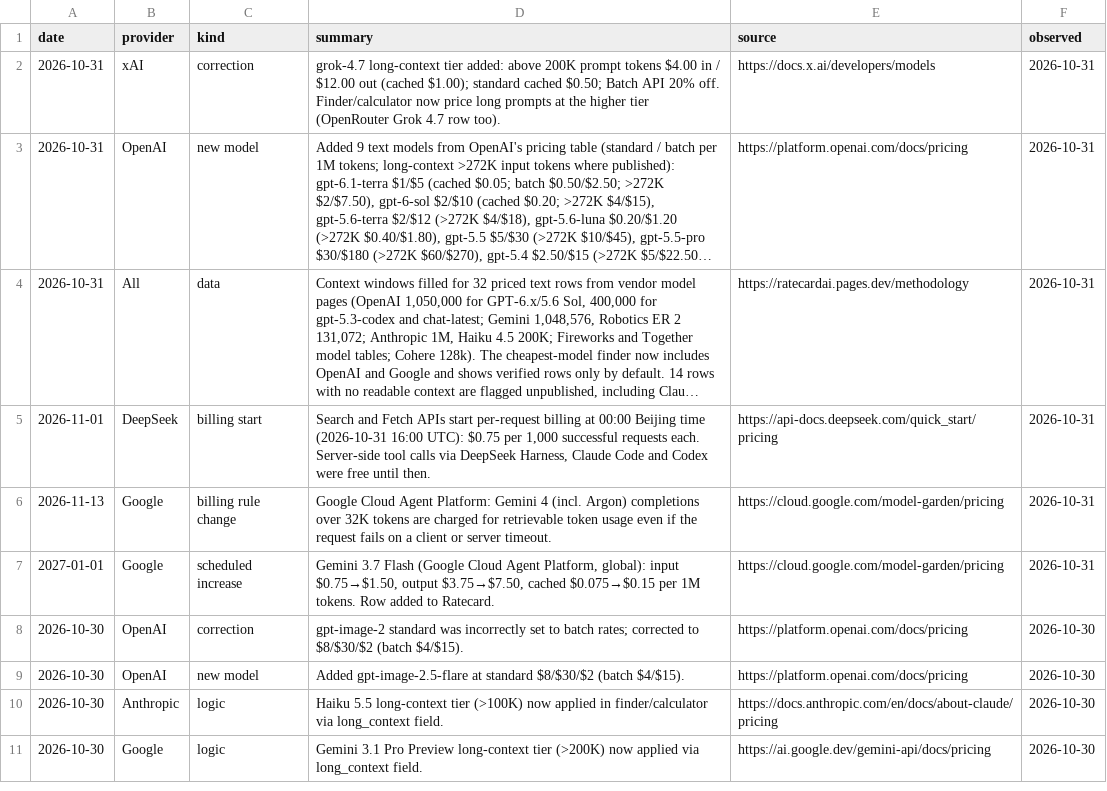
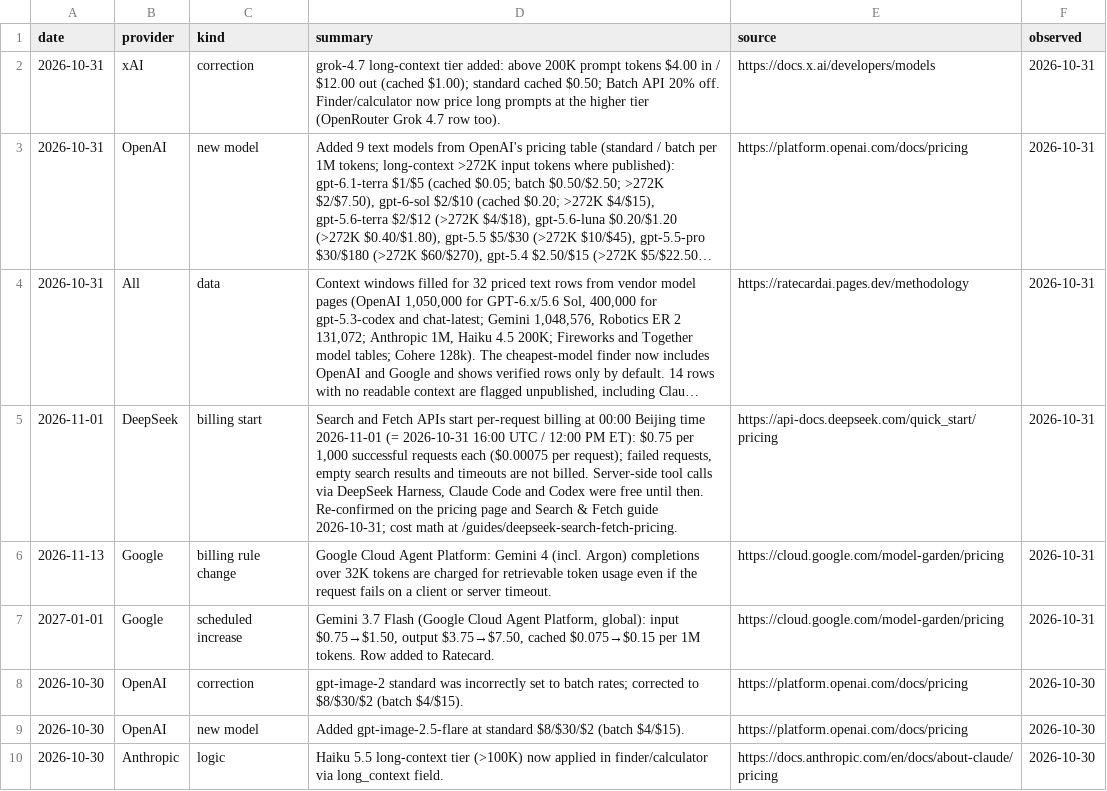
Before and after one commit to Basileion/ratecard, a CSV file: dist/api/changes.csv, drawn as a sheet; only a part is shown; the shorter side is filled out with more unchanged rows; long unchanged cells end in …; the diff names each change by its address in the sheet, - before the commit and + after, or states it on an @@ line.

Commit message:
DeepSeek Search/Fetch tool fees modelable + citable: /guides/deepseek-search-fetch-pricing (answer box, Article/FAQPage JSON-LD, per-1k math), calculator Search/Fetch requests + off-peak share inputs (tools=, op=), DeepSeek model/provider pages show tool fees + off-peak rates, changes/llms/sitemap; calculator 390px overflow fix (RT-20261031-68)

```diff
--- a/dist/api/changes.csv
+++ b/dist/api/changes.csv
-D5 (summary): …Beijing time (2026-10-31 16:00 UTC): $0.75 per 1,000 successful requests each. Server-side tool calls via DeepSeek Harness, Claude Code and Codex were free until then.
+D5 (summary): …Beijing time 2026-11-01 (= 2026-10-31 16:00 UTC / 12:00 PM ET): $0.75 per 1,000 successful requests each ($0.00075 per request); failed requests, empty search results and timeouts are not billed. Server-side tool calls via DeepSeek Harness, Claude Code and Codex were free until then. Re-confirmed on the pricing page and Search & Fetch guide 2026-10-31; cost math at /guides/deepseek-search-fetch-pricing.
```
Also changed, not shown: dist/api/models.csv, 22 other files.
